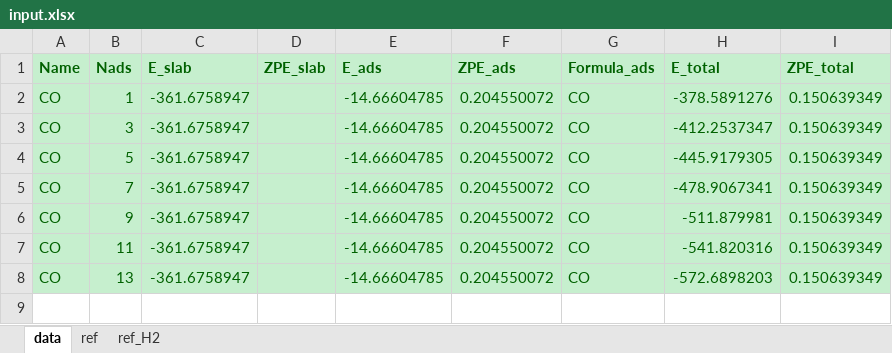
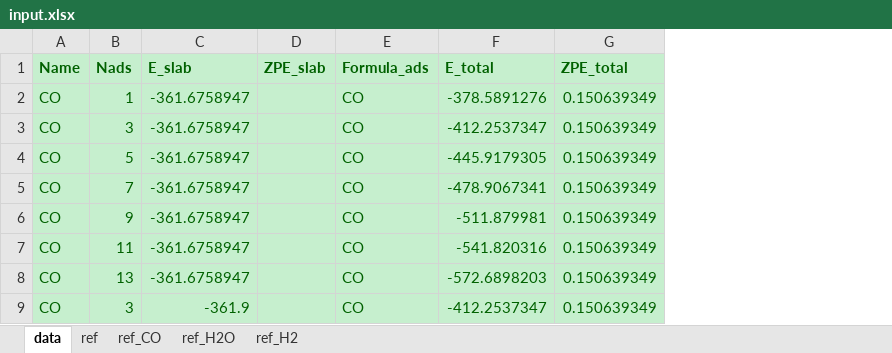
Before and after one commit to renpj/auto_phase_diagram, an Excel workbook: input.xlsx, sheet data, drawn as a sheet; values as stored, in another font and other column widths than the file's, no borders; charts and pictures not drawn; removed rows and columns are numbered as before the commit, all else as after; the diff names each change by its address in the sheet, - before the commit and + after, or states it on an @@ line.

```diff
--- a/input.xlsx (sheet data)
+++ b/input.xlsx (sheet data)
+sheet tab: ref_CO
+sheet tab: ref_H2O
-column E (E_ads), rows 2-8: all -14.66604785
-column F (ZPE_ads), rows 2-8: all 0.204550072
+row 9: CO | 3 | -361.9 |  | CO | -412.2537347 | 0.150639349
```
Also changed, not shown: sheet ref, charts or pictures, 1 other file.
